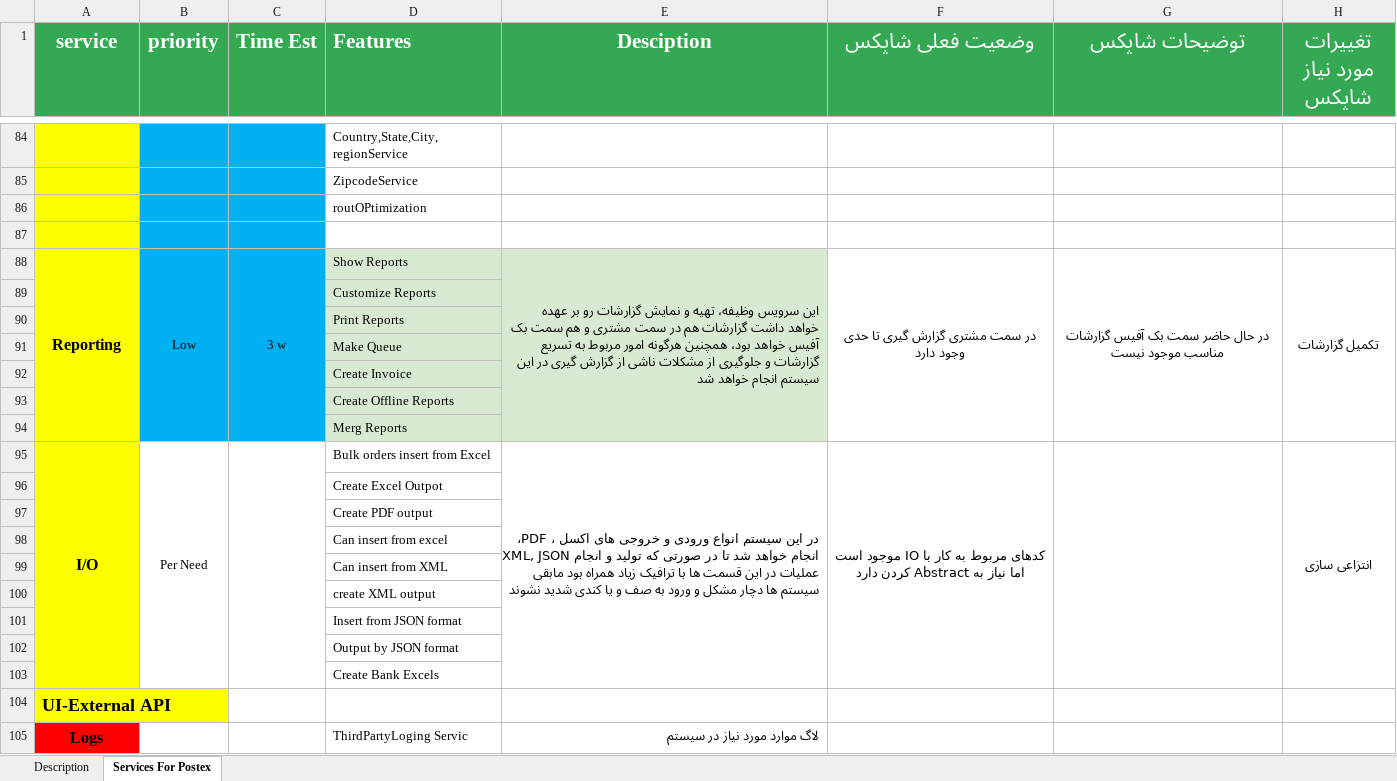
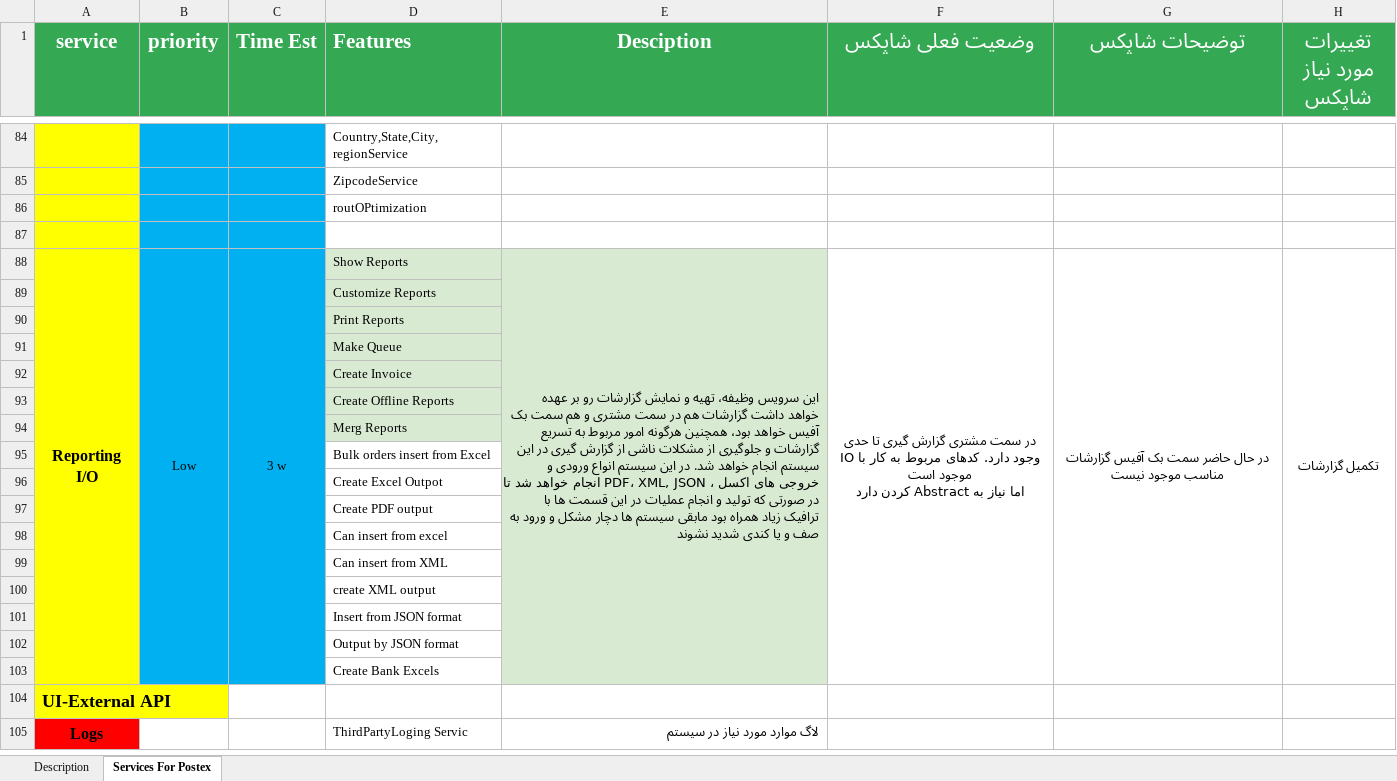
Before and after one commit to behrangaghili/Postex-Documents_Diagrams, an Excel workbook: 14010224-سرویس های موردنیاز شاپکس.xlsx, sheet Services For Postex, drawn as a sheet; only a part is shown, gaps mark what is left out; values as stored, in another font and other column widths than the file's, no borders; removed rows and columns are numbered as before the commit, all else as after; ↵ is a line break in a cell; the diff names each change by its address in the sheet, - before the commit and + after, or states it on an @@ line.

Commit message:
edit notification and reporting

```diff
--- a/14010224-سرویس های موردنیاز شاپکس.xlsx (sheet Services For Postex)
+++ b/14010224-سرویس های موردنیاز شاپکس.xlsx (sheet Services For Postex)
-A88 (service): Reporting
+A88 (service): Reporting I/O
-A88:A94 merged
+A88:A103 merged
-B88:B94 merged
+B88:B103 merged
-C88:C94 merged
+C88:C103 merged
-E88 (Desciption): …انجام خواهد شد
+E88 (Desciption): …انجام خواهد شد. در این سیستم انواع ورودی و خروجی های اکسل ، PDF، XML, JSON انجام خواهد شد تا در صورتی که تولید و انجام عملیات در این قسمت ها با ترافیک زیاد همراه بود مابقی سیستم ها دچار مشکل و ورود به صف و یا کندی شدید نشوند
-E88:E94 merged
+E88:E103 merged
-F88 (وضعیت فعلی شاپکس): …حدی وجود دارد
+F88 (وضعیت فعلی شاپکس): …حدی وجود دارد. کدهای مربوط به کار با IO موجود است ↵ اما نیاز به Abstract کردن دارد
-F88:F94 merged
+F88:F103 merged
-G88:G94 merged
+G88:G103 merged
-H88:H94 merged
+H88:H103 merged
-row 95: I/O | Per Need |  | Bulk orders insert from Excel | در این سیستم انواع ورودی و خروجی های اکسل ، PDF، XML, JSON انجام خواهد شد تا در صورتی که تولید و انجام عملیات در این قسمت ها با ترافیک زیاد همراه بود مابقی سیستم ها دچار مشکل و ورود به صف و یا کندی شدید نشوند | کدهای مربوط به کار با IO موجود است ↵ اما نیاز به Abstract کردن دارد |  | انتزاعی سازی
+row 95:  |  |  | Bulk orders insert from Excel
```
Also changed, not shown: 10 other files.
